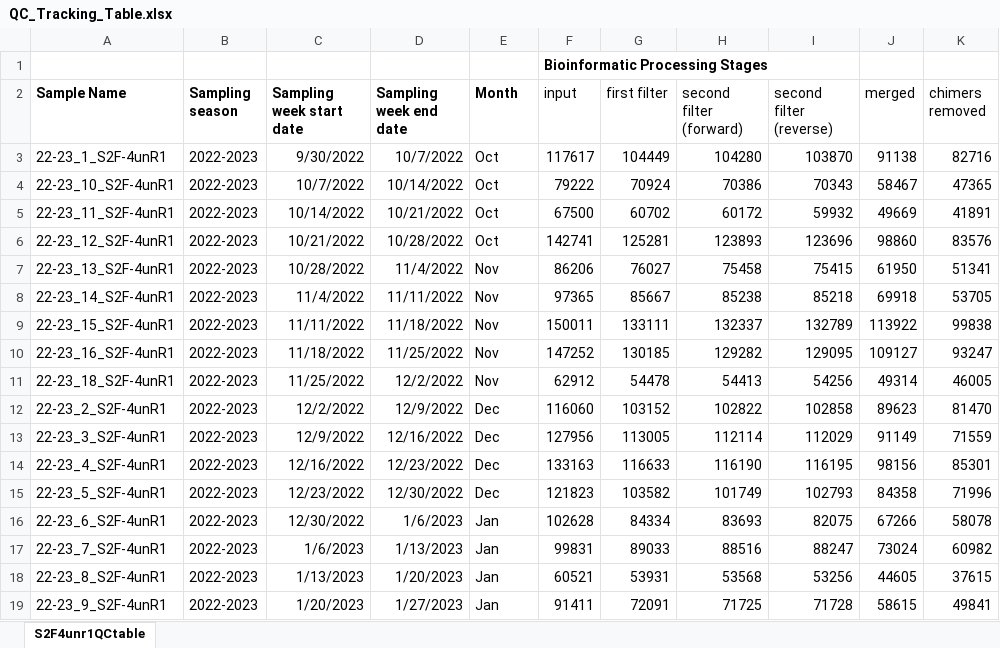
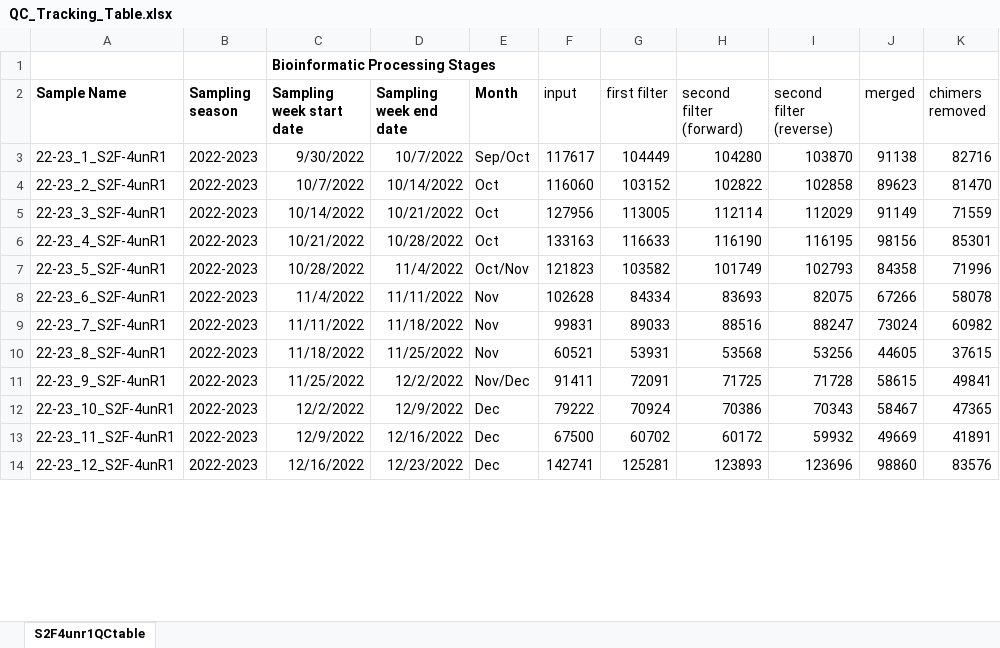
Before and after one commit to treegart/Melbourne-Allergenic-Grass-Pollen-Bioinformatics, an Excel workbook: QC_Tracking_Table.xlsx, sheet S2F4unr1QCtable, drawn as a sheet; only a part is shown; values as stored, in another font and other column widths than the file's, no borders; conditional formats not drawn; removed rows and columns are numbered as before the commit, all else as after; the diff covers the shown part only; the diff names each change by its address in the sheet, - before the commit and + after, or states it on an @@ line.

Commit message:
Add files via upload
This is the .xlsx file that outlines the number of sequences remainging for each sample at the end of the each stage of bioinformatic analysis.

```diff
--- a/QC_Tracking_Table.xlsx (sheet S2F4unr1QCtable)
+++ b/QC_Tracking_Table.xlsx (sheet S2F4unr1QCtable)
-row 1:  |  |  |  |  | Bioinformatic Processing Stages
+row 1:  |  | Bioinformatic Processing Stages
-E3 (Month): Oct
+E3 (Month): Sep/Oct
-row 4: 22-23_10_S2F-4unR1 | 2022-2023 | 10/7/2022 | 10/14/2022 | Oct | 79222 | 70924 | 70386 | 70343 | 58467 | 47365
-row 5: 22-23_11_S2F-4unR1 | 2022-2023 | 10/14/2022 | 10/21/2022 | Oct | 67500 | 60702 | 60172 | 59932 | 49669 | 41891
-row 6: 22-23_12_S2F-4unR1 | 2022-2023 | 10/21/2022 | 10/28/2022 | Oct | 142741 | 125281 | 123893 | 123696 | 98860 | 83576
-row 7: 22-23_13_S2F-4unR1 | 2022-2023 | 10/28/2022 | 11/4/2022 | Nov | 86206 | 76027 | 75458 | 75415 | 61950 | 51341
-row 8: 22-23_14_S2F-4unR1 | 2022-2023 | 11/4/2022 | 11/11/2022 | Nov | 97365 | 85667 | 85238 | 85218 | 69918 | 53705
-row 9: 22-23_15_S2F-4unR1 | 2022-2023 | 11/11/2022 | 11/18/2022 | Nov | 150011 | 133111 | 132337 | 132789 | 113922 | 99838
-row 10: 22-23_16_S2F-4unR1 | 2022-2023 | 11/18/2022 | 11/25/2022 | Nov | 147252 | 130185 | 129282 | 129095 | 109127 | 93247
-row 11: 22-23_18_S2F-4unR1 | 2022-2023 | 11/25/2022 | 12/2/2022 | Nov | 62912 | 54478 | 54413 | 54256 | 49314 | 46005
-C4 (Sampling week start date): 12/2/2022
+C4 (Sampling week start date): 10/7/2022
-D4 (Sampling week end date): 12/9/2022
+D4 (Sampling week end date): 10/14/2022
-E4:E6 (Month): Dec
+E4:E6 (Month): Oct
-C5 (Sampling week start date): 12/9/2022
+C5 (Sampling week start date): 10/14/2022
-D5 (Sampling week end date): 12/16/2022
+D5 (Sampling week end date): 10/21/2022
-C6 (Sampling week start date): 12/16/2022
+C6 (Sampling week start date): 10/21/2022
-D6 (Sampling week end date): 12/23/2022
+D6 (Sampling week end date): 10/28/2022
-C7 (Sampling week start date): 12/23/2022
+C7 (Sampling week start date): 10/28/2022
-D7 (Sampling week end date): 12/30/2022
+D7 (Sampling week end date): 11/4/2022
-E7 (Month): Dec
+E7 (Month): Oct/Nov
-C8 (Sampling week start date): 12/30/2022
+C8 (Sampling week start date): 11/4/2022
-D8 (Sampling week end date): 1/6/2023
+D8 (Sampling week end date): 11/11/2022
-E8:E10 (Month): Jan
+E8:E10 (Month): Nov
-C9 (Sampling week start date): 1/6/2023
+C9 (Sampling week start date): 11/11/2022
-D9 (Sampling week end date): 1/13/2023
+D9 (Sampling week end date): 11/18/2022
-C10 (Sampling week start date): 1/13/2023
+C10 (Sampling week start date): 11/18/2022
-D10 (Sampling week end date): 1/20/2023
+D10 (Sampling week end date): 11/25/2022
-C11 (Sampling week start date): 1/20/2023
+C11 (Sampling week start date): 11/25/2022
-D11 (Sampling week end date): 1/27/2023
+D11 (Sampling week end date): 12/2/2022
-E11 (Month): Jan
+E11 (Month): Nov/Dec
+row 12: 22-23_10_S2F-4unR1 | 2022-2023 | 12/2/2022 | 12/9/2022 | Dec | 79222 | 70924 | 70386 | 70343 | 58467 | 47365
+row 13: 22-23_11_S2F-4unR1 | 2022-2023 | 12/9/2022 | 12/16/2022 | Dec | 67500 | 60702 | 60172 | 59932 | 49669 | 41891
+row 14: 22-23_12_S2F-4unR1 | 2022-2023 | 12/16/2022 | 12/23/2022 | Dec | 142741 | 125281 | 123893 | 123696 | 98860 | 83576
```
Also changed, not shown: 12 added rows, 7 removed rows and 30 edited cells elsewhere in this sheet.
